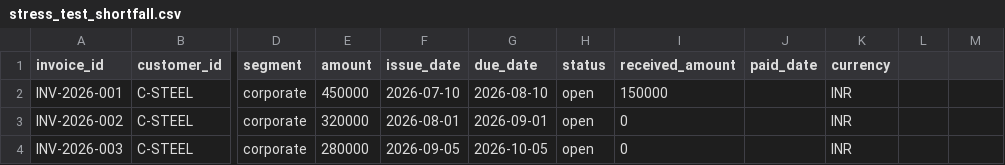
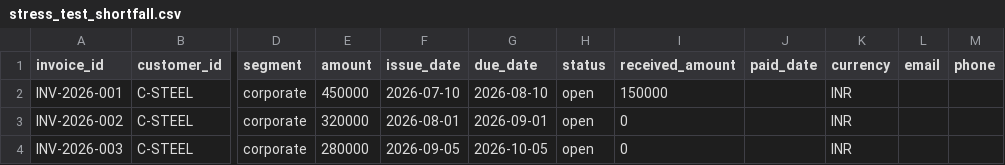
Before and after one commit to Abhigowda02/CashFlow, a CSV file: sample_data/stress_test_shortfall.csv, drawn as a sheet; only a part is shown, gaps mark what is left out; the diff names each change by its address in the sheet, - before the commit and + after, or states it on an @@ line.

Commit message:
P05: add contact columns to sample invoices

```diff
--- a/sample_data/stress_test_shortfall.csv
+++ b/sample_data/stress_test_shortfall.csv
-L1: (empty)
+L1: email
-M1: (empty)
+M1: phone
```
Also changed, not shown: 1 other file.
